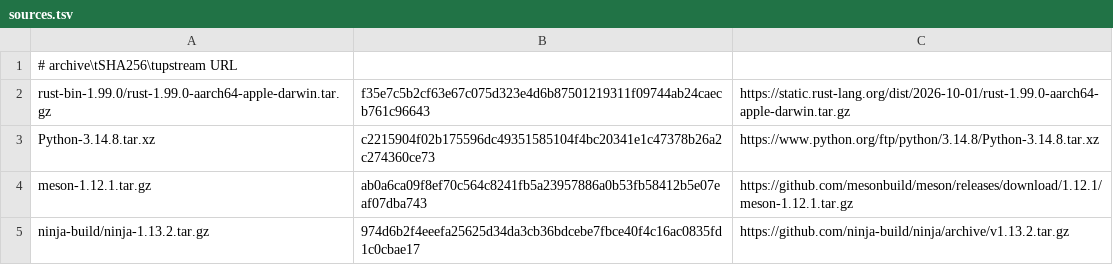
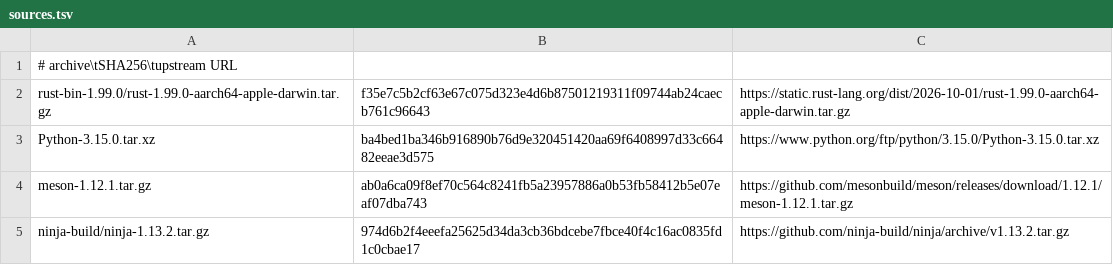
Before and after one commit to oxtech-ember/EmberBSD-Ports, a TSV file: profiles/common-build-tools/sources.tsv, drawn as a sheet; only a part is shown.

```diff
--- a/profiles/common-build-tools/sources.tsv
+++ b/profiles/common-build-tools/sources.tsv
@@ -2,3 +2,3 @@
 rust-bin-1.99.0/rust-1.99.0-aarch64-apple-darwin.tar.gz	f35e7c5b2cf63e67c075d323e4d6b87501219311f09744ab24caecb761c96643	https://static.rust-lang.org/dist/2026-10-01/rust-1.99.0-aarch64-apple-darwin.tar.gz
-Python-3.14.8.tar.xz	c2215904f02b175596dc49351585104f4bc20341e1c47378b26a2c274360ce73	https://www.python.org/ftp/python/3.14.8/Python-3.14.8.tar.xz
+Python-3.15.0.tar.xz	ba4bed1ba346b916890b76d9e320451420aa69f6408997d33c66482eeae3d575	https://www.python.org/ftp/python/3.15.0/Python-3.15.0.tar.xz
 meson-1.12.1.tar.gz	ab0a6ca09f8ef70c564c8241fb5a23957886a0b53fb58412b5e07eaf07dba743	https://github.com/mesonbuild/meson/releases/download/1.12.1/meson-1.12.1.tar.gz
```
Also changed, not shown: 2 other files.
